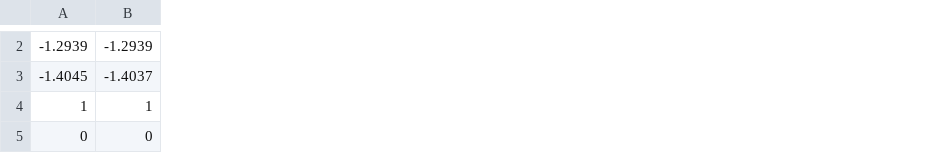
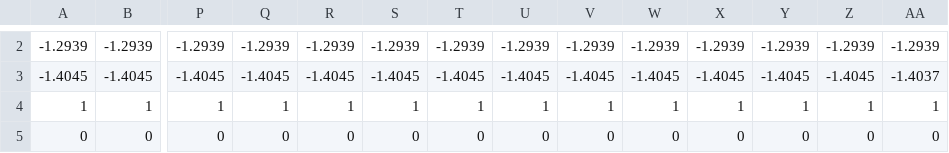
Before and after one commit to StanfordMSL/TrajBridge, a CSV file: src/bridge_px4/trajectories/square_grp_drone5.csv, drawn as a sheet; only a part is shown, gaps mark what is left out; the diff covers the shown part only; the diff names each change by its address in the sheet, - before the commit and + after, or states it on an @@ line.

```diff
--- a/src/bridge_px4/trajectories/square_grp_drone5.csv
+++ b/src/bridge_px4/trajectories/square_grp_drone5.csv
+column P, rows 2-5: -1.2939 | -1.4045 | 1 | 0
+column Q, rows 2-5: -1.2939 | -1.4045 | 1 | 0
+column R, rows 2-5: -1.2939 | -1.4045 | 1 | 0
+column S, rows 2-5: -1.2939 | -1.4045 | 1 | 0
+column T, rows 2-5: -1.2939 | -1.4045 | 1 | 0
+column U, rows 2-5: -1.2939 | -1.4045 | 1 | 0
+column V, rows 2-5: -1.2939 | -1.4045 | 1 | 0
+column W, rows 2-5: -1.2939 | -1.4045 | 1 | 0
+column X, rows 2-5: -1.2939 | -1.4045 | 1 | 0
+column Y, rows 2-5: -1.2939 | -1.4045 | 1 | 0
+column Z, rows 2-5: -1.2939 | -1.4045 | 1 | 0
+column AA, rows 2-5: -1.2939 | -1.4037 | 1 | 0
-B3: -1.4037
+B3: -1.4045
```
Also changed, not shown: 13 added columns and 69 edited cells elsewhere in this file, src/bridge_px4/trajectories/square_grp_drone1.csv, src/bridge_px4/trajectories/square_grp_drone2.csv, 3 other files.
